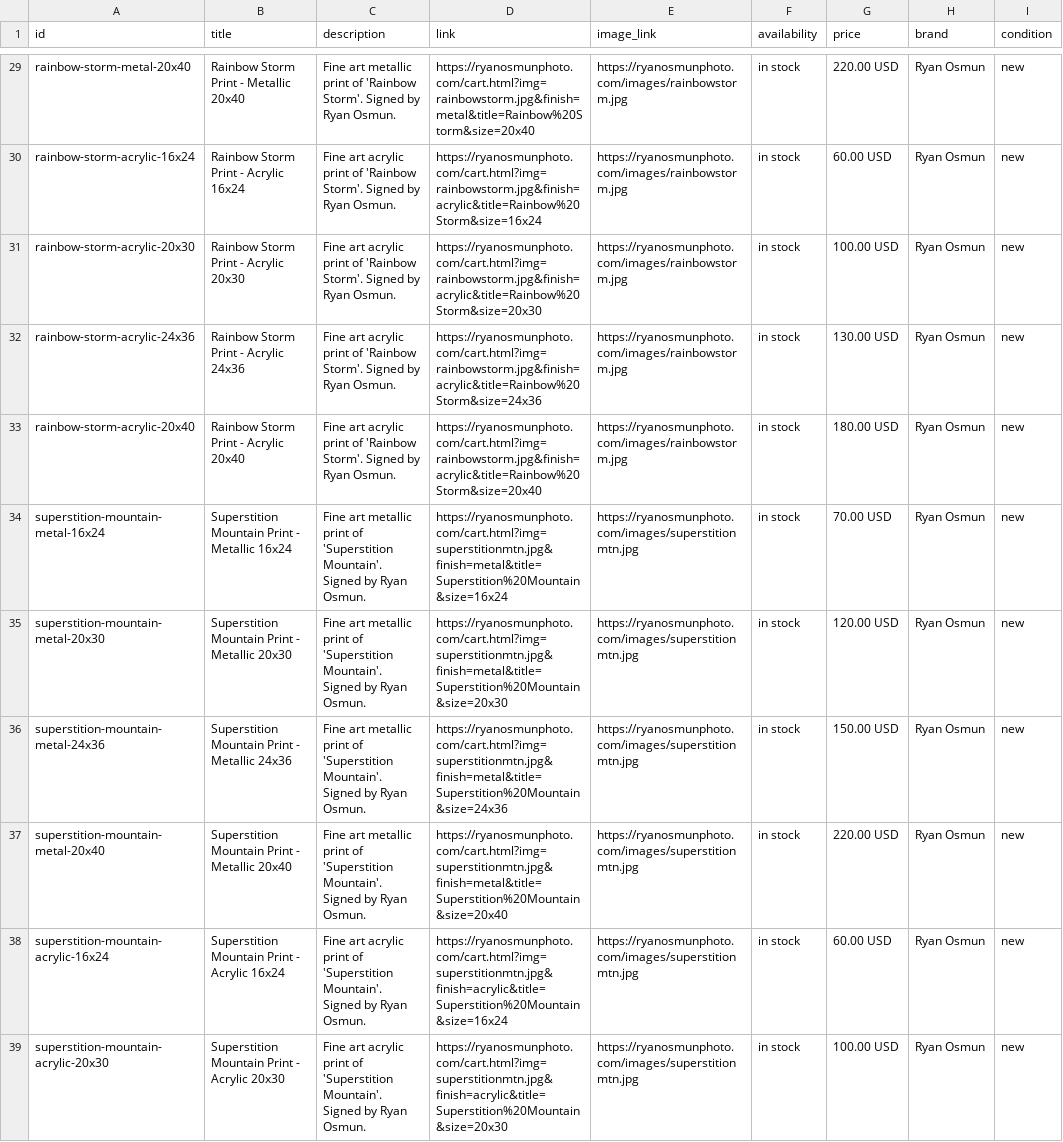
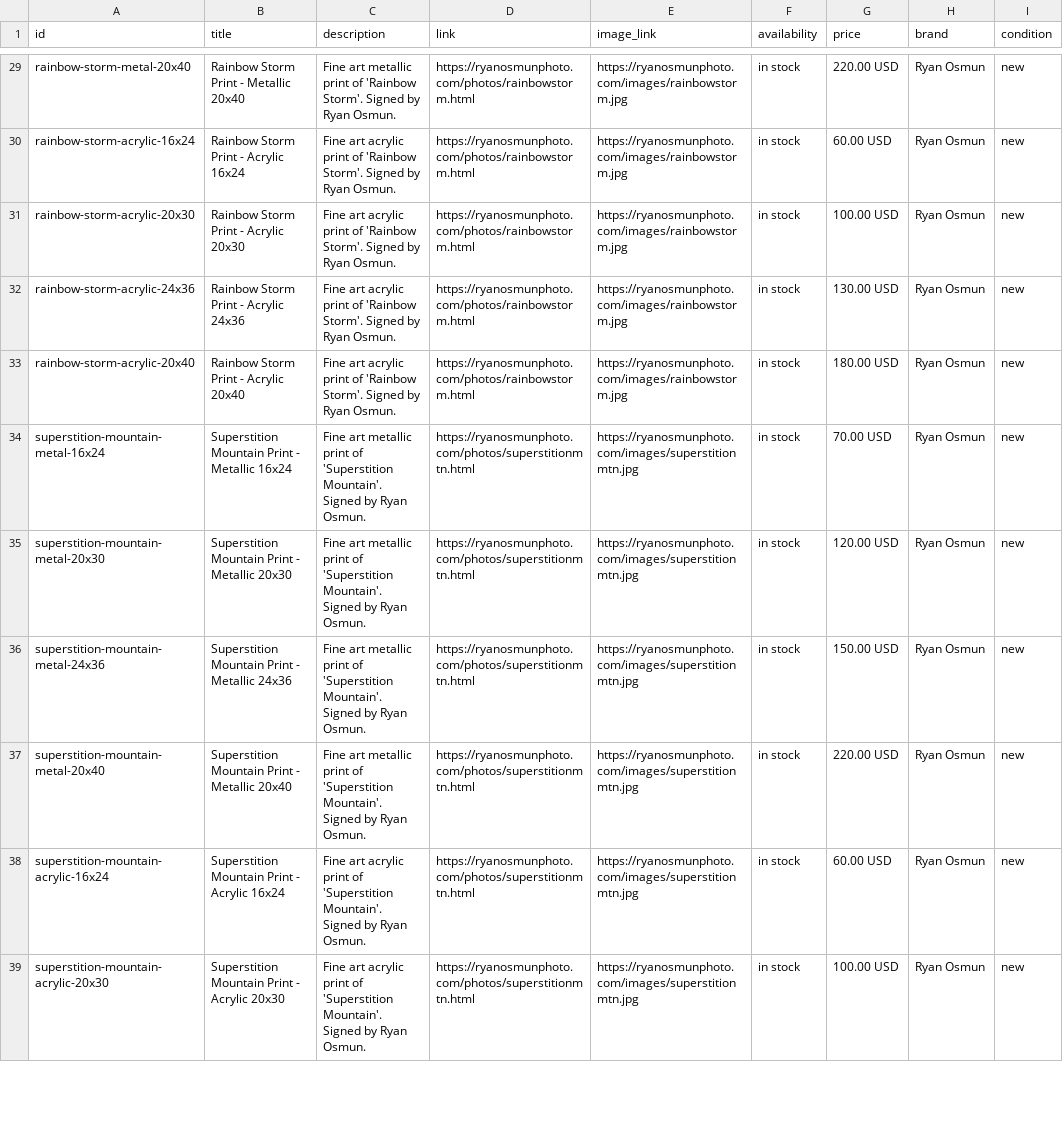
Before and after one commit to ryanoZphoto/thebuild, a CSV file: feeds/merchant_feed.csv, drawn as a sheet; only a part is shown, gaps mark what is left out; the diff covers the shown part only; the diff names each change by its address in the sheet, - before the commit and + after, or states it on an @@ line.

Commit message:
Enhance GMC feed generation and update documentation for improved asset management
Updated the GMC_FEED.md to reflect new generator scripts for image handling and photo page creation, ensuring clarity on the build process. Modified netlify.toml to include these scripts in the build and development commands, streamlining the deployment process. Enhanced the generate-merchant-feed.js script to rewrite links to static photo pages and normalize image links, improving the overall functionality of the feed generation. All changes are production-ready, maintaining high standards for efficiency and user experience.

```diff
--- a/feeds/merchant_feed.csv
+++ b/feeds/merchant_feed.csv
-D29 (link): https://ryanosmunphoto.com/cart.html?img=rainbowstorm.jpg&finish=metal&title=Rainbow%20Storm&size=20x40
+D29 (link): https://ryanosmunphoto.com/photos/rainbowstorm.html
-D30 (link): https://ryanosmunphoto.com/cart.html?img=rainbowstorm.jpg&finish=acrylic&title=Rainbow%20Storm&size=16x24
+D30 (link): https://ryanosmunphoto.com/photos/rainbowstorm.html
-D31 (link): https://ryanosmunphoto.com/cart.html?img=rainbowstorm.jpg&finish=acrylic&title=Rainbow%20Storm&size=20x30
+D31 (link): https://ryanosmunphoto.com/photos/rainbowstorm.html
-D32 (link): https://ryanosmunphoto.com/cart.html?img=rainbowstorm.jpg&finish=acrylic&title=Rainbow%20Storm&size=24x36
+D32 (link): https://ryanosmunphoto.com/photos/rainbowstorm.html
-D33 (link): https://ryanosmunphoto.com/cart.html?img=rainbowstorm.jpg&finish=acrylic&title=Rainbow%20Storm&size=20x40
+D33 (link): https://ryanosmunphoto.com/photos/rainbowstorm.html
-D34 (link): https://ryanosmunphoto.com/cart.html?img=superstitionmtn.jpg&finish=metal&title=Superstition%20Mountain&size=16x24
+D34 (link): https://ryanosmunphoto.com/photos/superstitionmtn.html
-D35 (link): https://ryanosmunphoto.com/cart.html?img=superstitionmtn.jpg&finish=metal&title=Superstition%20Mountain&size=20x30
+D35 (link): https://ryanosmunphoto.com/photos/superstitionmtn.html
-D36 (link): https://ryanosmunphoto.com/cart.html?img=superstitionmtn.jpg&finish=metal&title=Superstition%20Mountain&size=24x36
+D36 (link): https://ryanosmunphoto.com/photos/superstitionmtn.html
-D37 (link): https://ryanosmunphoto.com/cart.html?img=superstitionmtn.jpg&finish=metal&title=Superstition%20Mountain&size=20x40
+D37 (link): https://ryanosmunphoto.com/photos/superstitionmtn.html
-D38 (link): https://ryanosmunphoto.com/cart.html?img=superstitionmtn.jpg&finish=acrylic&title=Superstition%20Mountain&size=16x24
+D38 (link): https://ryanosmunphoto.com/photos/superstitionmtn.html
-D39 (link): https://ryanosmunphoto.com/cart.html?img=superstitionmtn.jpg&finish=acrylic&title=Superstition%20Mountain&size=20x30
+D39 (link): https://ryanosmunphoto.com/photos/superstitionmtn.html
```
Also changed, not shown: 37 edited cells elsewhere in this file, 19 other files.
